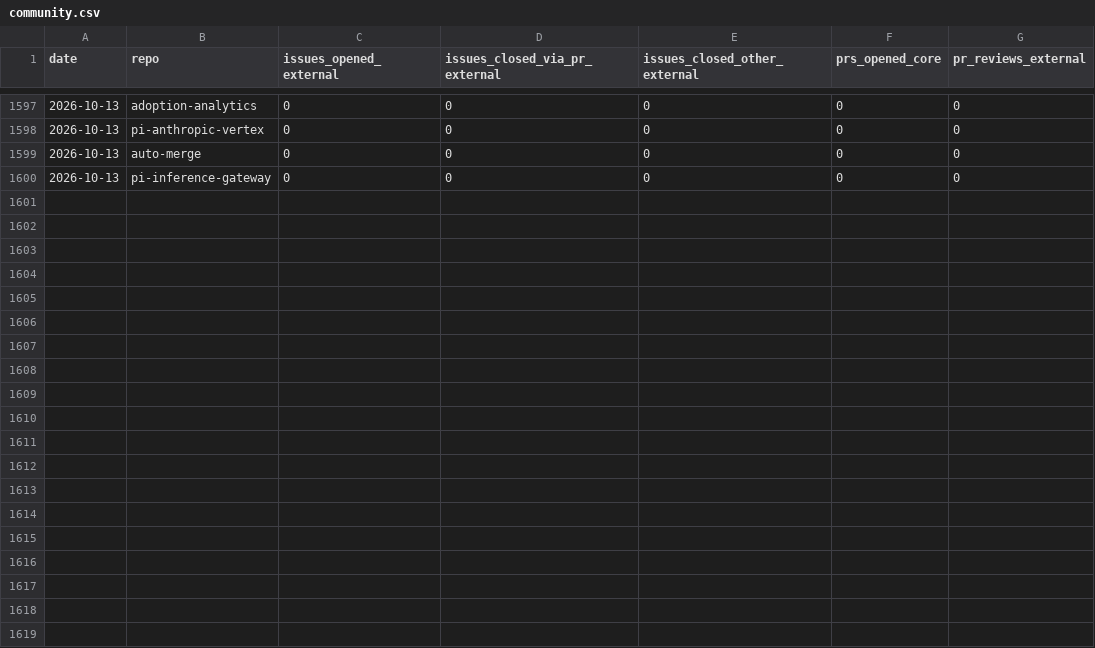
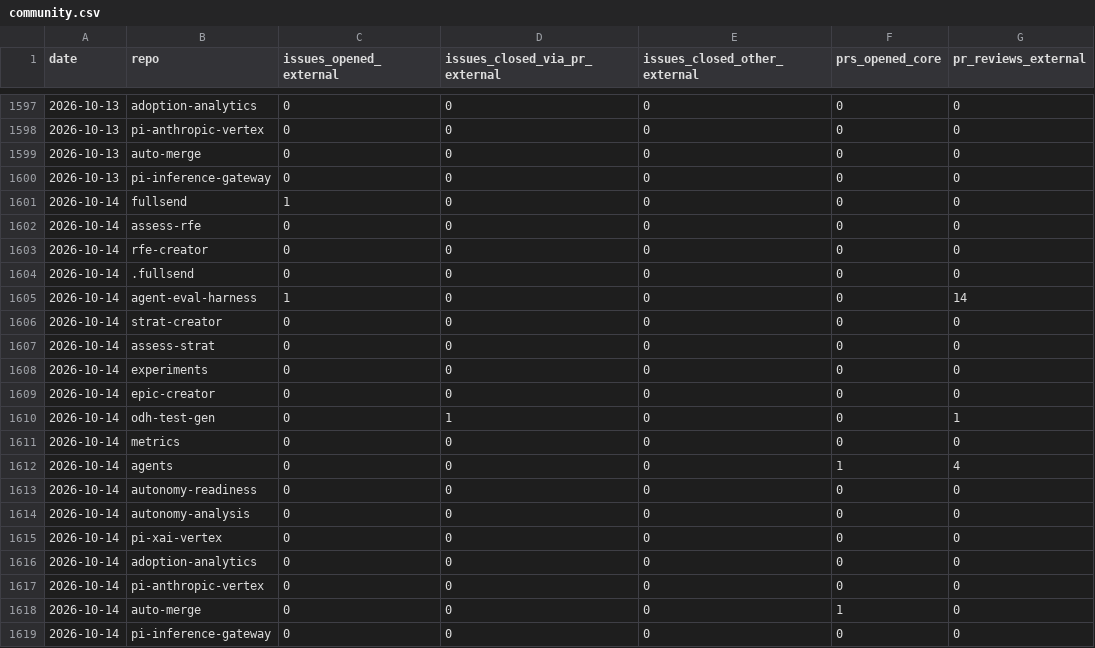
Before and after one commit to fullsend-ai/metrics, a CSV file: docs/community.csv, drawn as a sheet; only a part is shown, gaps mark what is left out; the diff names each change by its address in the sheet, - before the commit and + after, or states it on an @@ line.

```diff
--- a/docs/community.csv
+++ b/docs/community.csv
+row 1601: 2026-10-14 | fullsend | 1 | 0 | 0 | 0 | 0
+row 1602: 2026-10-14 | assess-rfe | 0 | 0 | 0 | 0 | 0
+row 1603: 2026-10-14 | rfe-creator | 0 | 0 | 0 | 0 | 0
+row 1604: 2026-10-14 | .fullsend | 0 | 0 | 0 | 0 | 0
+row 1605: 2026-10-14 | agent-eval-harness | 1 | 0 | 0 | 0 | 14
+row 1606: 2026-10-14 | strat-creator | 0 | 0 | 0 | 0 | 0
+row 1607: 2026-10-14 | assess-strat | 0 | 0 | 0 | 0 | 0
+row 1608: 2026-10-14 | experiments | 0 | 0 | 0 | 0 | 0
+row 1609: 2026-10-14 | epic-creator | 0 | 0 | 0 | 0 | 0
+row 1610: 2026-10-14 | odh-test-gen | 0 | 1 | 0 | 0 | 1
+row 1611: 2026-10-14 | metrics | 0 | 0 | 0 | 0 | 0
+row 1612: 2026-10-14 | agents | 0 | 0 | 0 | 1 | 4
+row 1613: 2026-10-14 | autonomy-readiness | 0 | 0 | 0 | 0 | 0
+row 1614: 2026-10-14 | autonomy-analysis | 0 | 0 | 0 | 0 | 0
+row 1615: 2026-10-14 | pi-xai-vertex | 0 | 0 | 0 | 0 | 0
+row 1616: 2026-10-14 | adoption-analytics | 0 | 0 | 0 | 0 | 0
+row 1617: 2026-10-14 | pi-anthropic-vertex | 0 | 0 | 0 | 0 | 0
+row 1618: 2026-10-14 | auto-merge | 0 | 0 | 0 | 1 | 0
+row 1619: 2026-10-14 | pi-inference-gateway | 0 | 0 | 0 | 0 | 0
```
Also changed, not shown: docs/community-details.csv, docs/metrics.csv, 6 other files.
